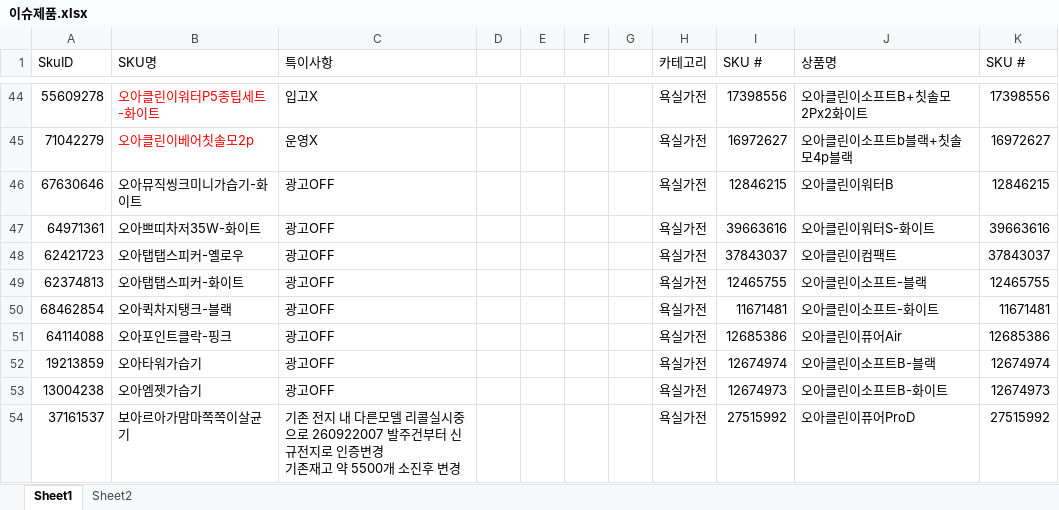
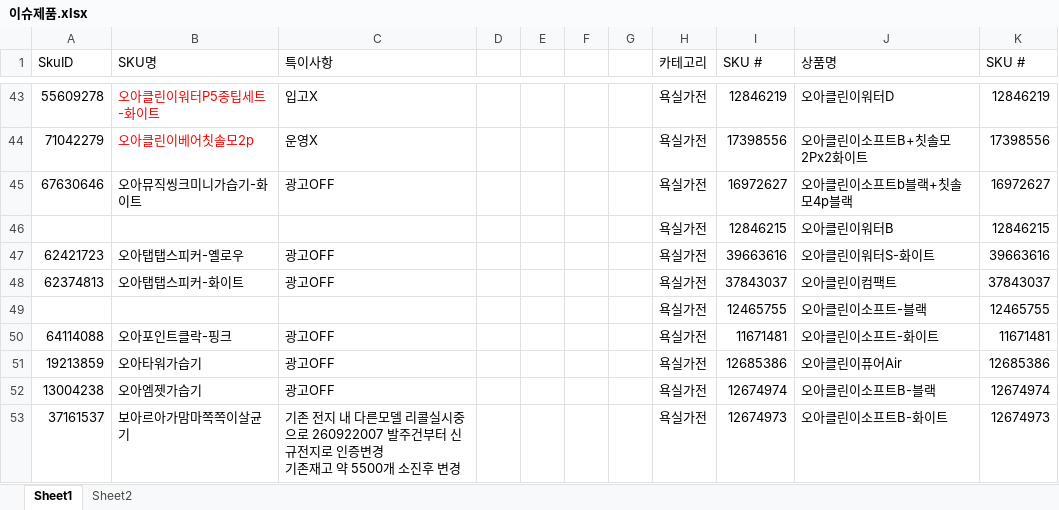
Before and after one commit to tolmjj10/coupang-po, an Excel workbook: data/이슈제품.xlsx, sheet Sheet1, drawn as a sheet; only a part is shown, gaps mark what is left out; values as stored, in another font and other column widths than the file's, no borders; conditional formats not drawn; removed rows and columns are numbered as before the commit, all else as after; the diff covers the shown part only; the diff names each change by its address in the sheet, - before the commit and + after, or states it on an @@ line.

```diff
--- a/data/이슈제품.xlsx (sheet Sheet1)
+++ b/data/이슈제품.xlsx (sheet Sheet1)
-I43 (SKU #): 17398556
+I43 (SKU #): 12846219
-J43 (상품명): 오아클린이소프트B+칫솔모2Px2화이트
+J43 (상품명): 오아클린이워터D
-K43 (SKU #): 17398556
+K43 (SKU #): 12846219
-I44 (SKU #): 16972627
+I44 (SKU #): 17398556
-J44 (상품명): 오아클린이소프트b블랙+칫솔모4p블랙
+J44 (상품명): 오아클린이소프트B+칫솔모2Px2화이트
-K44 (SKU #): 16972627
+K44 (SKU #): 17398556
-I45 (SKU #): 12846215
+I45 (SKU #): 16972627
-J45 (상품명): 오아클린이워터B
+J45 (상품명): 오아클린이소프트b블랙+칫솔모4p블랙
-K45 (SKU #): 12846215
+K45 (SKU #): 16972627
-row 47: 64971361 | 오아쁘띠차저35W-화이트 | 광고OFF |  |  |  |  | 욕실가전 | 39663616 | 오아클린이워터S-화이트 | 39663616
+row 46:  |  |  |  |  |  |  | 욕실가전 | 12846215 | 오아클린이워터B | 12846215
-I47 (SKU #): 37843037
+I47 (SKU #): 39663616
-J47 (상품명): 오아클린이컴팩트
+J47 (상품명): 오아클린이워터S-화이트
-K47 (SKU #): 37843037
+K47 (SKU #): 39663616
-I48 (SKU #): 12465755
+I48 (SKU #): 37843037
-J48 (상품명): 오아클린이소프트-블랙
+J48 (상품명): 오아클린이컴팩트
-K48 (SKU #): 12465755
+K48 (SKU #): 37843037
-row 50: 68462854 | 오아퀵차지탱크-블랙 | 광고OFF |  |  |  |  | 욕실가전 | 11671481 | 오아클린이소프트-화이트 | 11671481
+row 49:  |  |  |  |  |  |  | 욕실가전 | 12465755 | 오아클린이소프트-블랙 | 12465755
-I50 (SKU #): 12685386
+I50 (SKU #): 11671481
-J50 (상품명): 오아클린이퓨어Air
+J50 (상품명): 오아클린이소프트-화이트
-K50 (SKU #): 12685386
+K50 (SKU #): 11671481
-I51 (SKU #): 12674974
+I51 (SKU #): 12685386
-J51 (상품명): 오아클린이소프트B-블랙
+J51 (상품명): 오아클린이퓨어Air
-K51 (SKU #): 12674974
+K51 (SKU #): 12685386
-I52 (SKU #): 12674973
+I52 (SKU #): 12674974
-J52 (상품명): 오아클린이소프트B-화이트
+J52 (상품명): 오아클린이소프트B-블랙
-K52 (SKU #): 12674973
+K52 (SKU #): 12674974
-I53 (SKU #): 27515992
+I53 (SKU #): 12674973
-J53 (상품명): 오아클린이퓨어ProD
+J53 (상품명): 오아클린이소프트B-화이트
-K53 (SKU #): 27515992
+K53 (SKU #): 12674973
```
Also changed, not shown: 12 added rows, 6 removed rows, 638 edited cells and cell formats elsewhere in this sheet.
